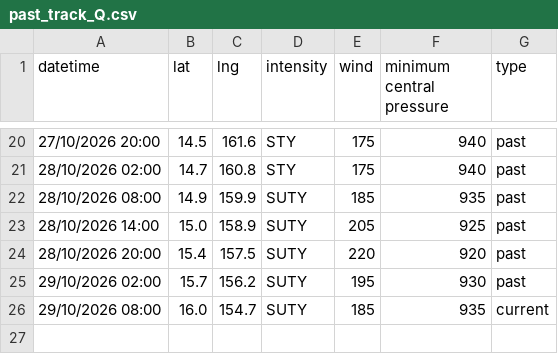
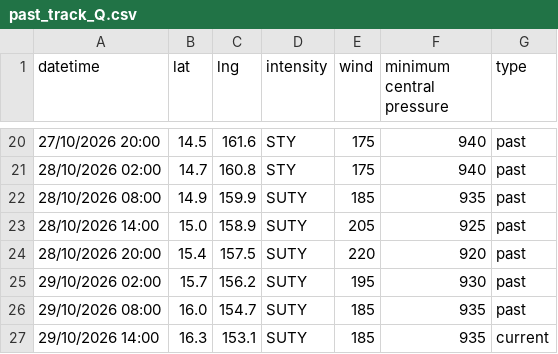
Before and after one commit to zax41006-bot/TC-Track, a CSV file: past_track_Q.csv, drawn as a sheet; only a part is shown, gaps mark what is left out.

Commit message:
Update past_track_Q.csv

```diff
--- a/past_track_Q.csv
+++ b/past_track_Q.csv
@@ -25,2 +25,3 @@ datetime,lat,lng,intensity,wind,minimum central pressure,type
 29/10/2026 02:00,15.7,156.2,SUTY,195,930,past
-29/10/2026 08:00,16.0,154.7,SUTY,185,935,current
+29/10/2026 08:00,16.0,154.7,SUTY,185,935,past
+29/10/2026 14:00,16.3,153.1,SUTY,185,935,current
```
